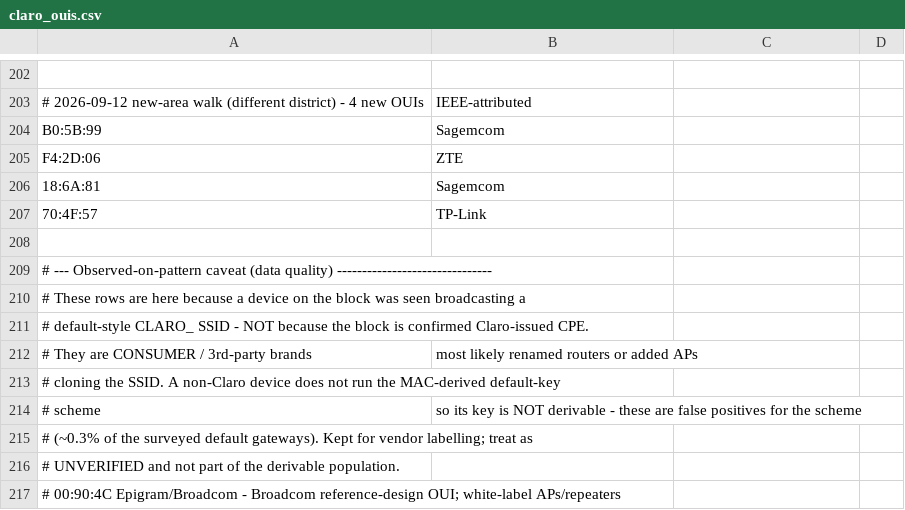
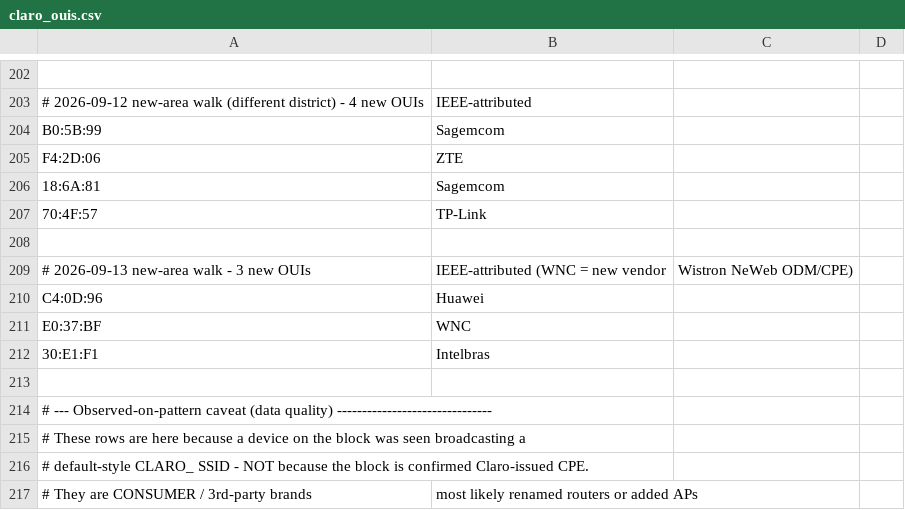
Before and after one commit to f34rinc/chave-padrao-wpa, a CSV file: data/claro_ouis.csv, drawn as a sheet; only a part is shown, gaps mark what is left out; the shorter side is filled out with more unchanged rows.

```diff
--- a/data/claro_ouis.csv
+++ b/data/claro_ouis.csv
@@ -208,2 +208,7 @@ F4:2D:06,ZTE,
 
+# 2026-09-13 new-area walk - 3 new OUIs, IEEE-attributed (WNC = new vendor, Wistron NeWeb ODM/CPE)
+C4:0D:96,Huawei,
+E0:37:BF,WNC,
+30:E1:F1,Intelbras,
+
 # --- Observed-on-pattern caveat (data quality) -------------------------------
```
Also changed, not shown: 1 other file.
